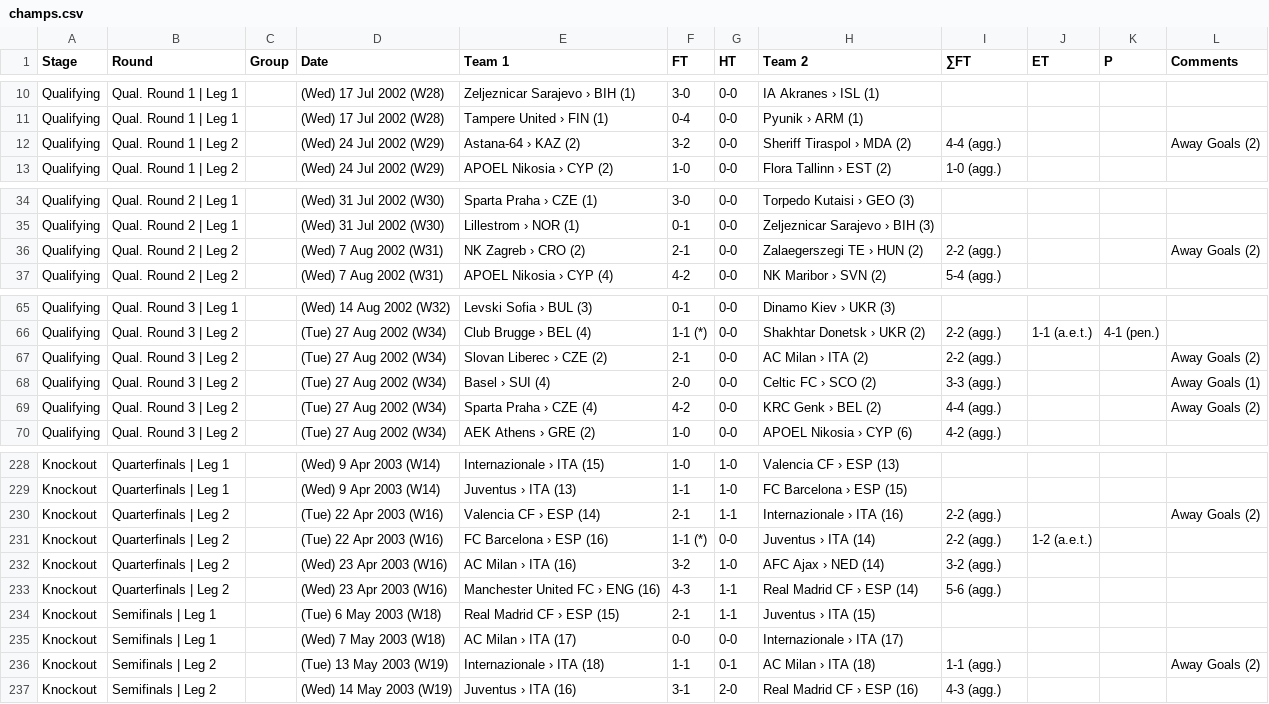
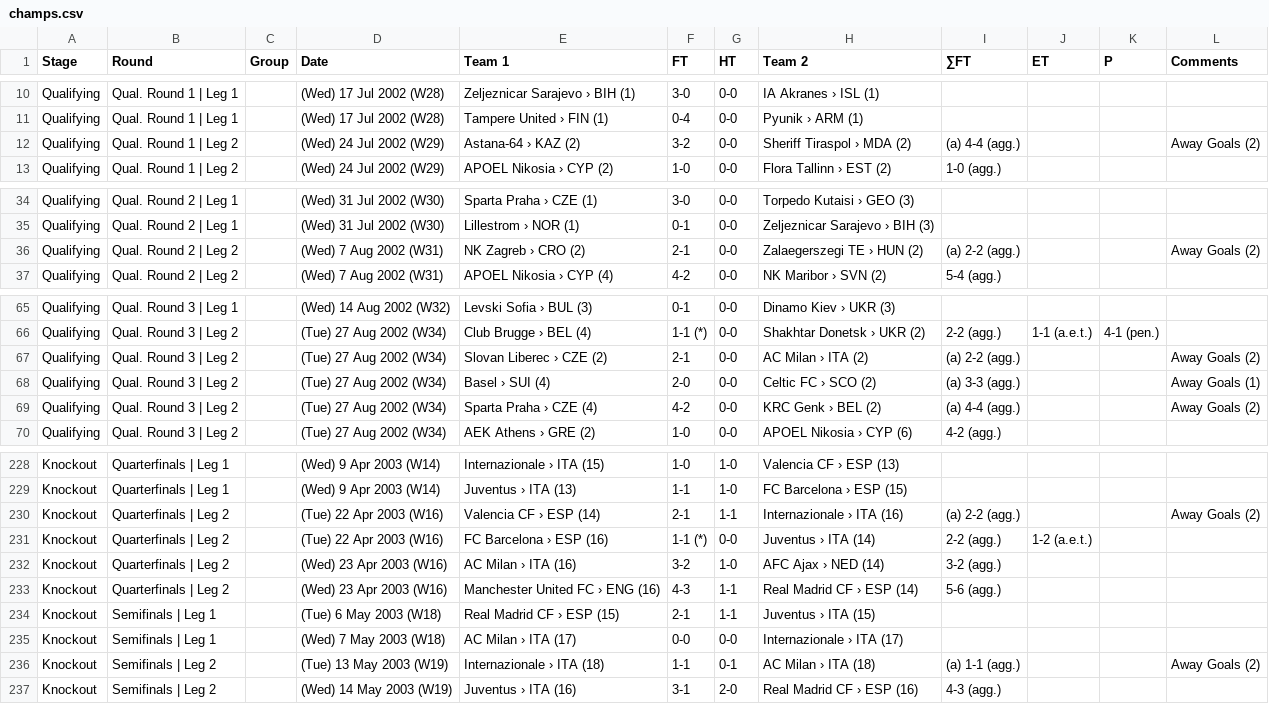
Before and after one commit to footballcsv/europe-champions-league, a CSV file: 2002-03/champs.csv, drawn as a sheet; only a part is shown, gaps mark what is left out.

```diff
--- a/2002-03/champs.csv
+++ b/2002-03/champs.csv
@@ -11,3 +11,3 @@ Qualifying,Qual. Round 1 | Leg 1,,(Wed) 17 Jul 2002 (W28),Zeljeznicar Sarajevo
 Qualifying,Qual. Round 1 | Leg 1,,(Wed) 17 Jul 2002 (W28),Tampere United › FIN (1),0-4,0-0,Pyunik › ARM (1),,,,
-Qualifying,Qual. Round 1 | Leg 2,,(Wed) 24 Jul 2002 (W29),Astana-64 › KAZ (2),3-2,0-0,Sheriff Tiraspol › MDA (2),4-4 (agg.),,,Away Goals (2)
+Qualifying,Qual. Round 1 | Leg 2,,(Wed) 24 Jul 2002 (W29),Astana-64 › KAZ (2),3-2,0-0,Sheriff Tiraspol › MDA (2),(a) 4-4 (agg.),,,Away Goals (2)
 Qualifying,Qual. Round 1 | Leg 2,,(Wed) 24 Jul 2002 (W29),APOEL Nikosia › CYP (2),1-0,0-0,Flora Tallinn › EST (2),1-0 (agg.),,,
@@ -35,3 +35,3 @@ Qualifying,Qual. Round 2 | Leg 1,,(Wed) 31 Jul 2002 (W30),Sparta Praha › CZE (
 Qualifying,Qual. Round 2 | Leg 1,,(Wed) 31 Jul 2002 (W30),Lillestrom › NOR (1),0-1,0-0,Zeljeznicar Sarajevo › BIH (3),,,,
-Qualifying,Qual. Round 2 | Leg 2,,(Wed) 7 Aug 2002 (W31),NK Zagreb › CRO (2),2-1,0-0,Zalaegerszegi TE › HUN (2),2-2 (agg.),,,Away Goals (2)
+Qualifying,Qual. Round 2 | Leg 2,,(Wed) 7 Aug 2002 (W31),NK Zagreb › CRO (2),2-1,0-0,Zalaegerszegi TE › HUN (2),(a) 2-2 (agg.),,,Away Goals (2)
 Qualifying,Qual. Round 2 | Leg 2,,(Wed) 7 Aug 2002 (W31),APOEL Nikosia › CYP (4),4-2,0-0,NK Maribor › SVN (2),5-4 (agg.),,,
@@ -66,5 +66,5 @@ Qualifying,Qual. Round 3 | Leg 1,,(Wed) 14 Aug 2002 (W32),Levski Sofia › BUL (
 Qualifying,Qual. Round 3 | Leg 2,,(Tue) 27 Aug 2002 (W34),Club Brugge › BEL (4),1-1 (*),0-0,Shakhtar Donetsk › UKR (2),2-2 (agg.),1-1 (a.e.t.),4-1 (pen.),
-Qualifying,Qual. Round 3 | Leg 2,,(Tue) 27 Aug 2002 (W34),Slovan Liberec › CZE (2),2-1,0-0,AC Milan › ITA (2),2-2 (agg.),,,Away Goals (2)
-Qualifying,Qual. Round 3 | Leg 2,,(Tue) 27 Aug 2002 (W34),Basel › SUI (4),2-0,0-0,Celtic FC › SCO (2),3-3 (agg.),,,Away Goals (1)
-Qualifying,Qual. Round 3 | Leg 2,,(Tue) 27 Aug 2002 (W34),Sparta Praha › CZE (4),4-2,0-0,KRC Genk › BEL (2),4-4 (agg.),,,Away Goals (2)
+Qualifying,Qual. Round 3 | Leg 2,,(Tue) 27 Aug 2002 (W34),Slovan Liberec › CZE (2),2-1,0-0,AC Milan › ITA (2),(a) 2-2 (agg.),,,Away Goals (2)
+Qualifying,Qual. Round 3 | Leg 2,,(Tue) 27 Aug 2002 (W34),Basel › SUI (4),2-0,0-0,Celtic FC › SCO (2),(a) 3-3 (agg.),,,Away Goals (1)
+Qualifying,Qual. Round 3 | Leg 2,,(Tue) 27 Aug 2002 (W34),Sparta Praha › CZE (4),4-2,0-0,KRC Genk › BEL (2),(a) 4-4 (agg.),,,Away Goals (2)
 Qualifying,Qual. Round 3 | Leg 2,,(Tue) 27 Aug 2002 (W34),AEK Athens › GRE (2),1-0,0-0,APOEL Nikosia › CYP (6),4-2 (agg.),,,
@@ -229,3 +229,3 @@ Knockout,Quarterfinals | Leg 1,,(Wed) 9 Apr 2003 (W14),Internazionale › ITA (1
 Knockout,Quarterfinals | Leg 1,,(Wed) 9 Apr 2003 (W14),Juventus › ITA (13),1-1,1-0,FC Barcelona › ESP (15),,,,
-Knockout,Quarterfinals | Leg 2,,(Tue) 22 Apr 2003 (W16),Valencia CF › ESP (14),2-1,1-1,Internazionale › ITA (16),2-2 (agg.),,,Away Goals (2)
+Knockout,Quarterfinals | Leg 2,,(Tue) 22 Apr 2003 (W16),Valencia CF › ESP (14),2-1,1-1,Internazionale › ITA (16),(a) 2-2 (agg.),,,Away Goals (2)
 Knockout,Quarterfinals | Leg 2,,(Tue) 22 Apr 2003 (W16),FC Barcelona › ESP (16),1-1 (*),0-0,Juventus › ITA (14),2-2 (agg.),1-2 (a.e.t.),,
@@ -235,3 +235,3 @@ Knockout,Semifinals | Leg 1,,(Tue) 6 May 2003 (W18),Real Madrid CF › ESP (15),
 Knockout,Semifinals | Leg 1,,(Wed) 7 May 2003 (W18),AC Milan › ITA (17),0-0,0-0,Internazionale › ITA (17),,,,
-Knockout,Semifinals | Leg 2,,(Tue) 13 May 2003 (W19),Internazionale › ITA (18),1-1,0-1,AC Milan › ITA (18),1-1 (agg.),,,Away Goals (2)
+Knockout,Semifinals | Leg 2,,(Tue) 13 May 2003 (W19),Internazionale › ITA (18),1-1,0-1,AC Milan › ITA (18),(a) 1-1 (agg.),,,Away Goals (2)
 Knockout,Semifinals | Leg 2,,(Wed) 14 May 2003 (W19),Juventus › ITA (16),3-1,2-0,Real Madrid CF › ESP (16),4-3 (agg.),,,
```
Also changed, not shown: 1970-71/champs.csv, 1991-92/champs.csv, 44 other files.
